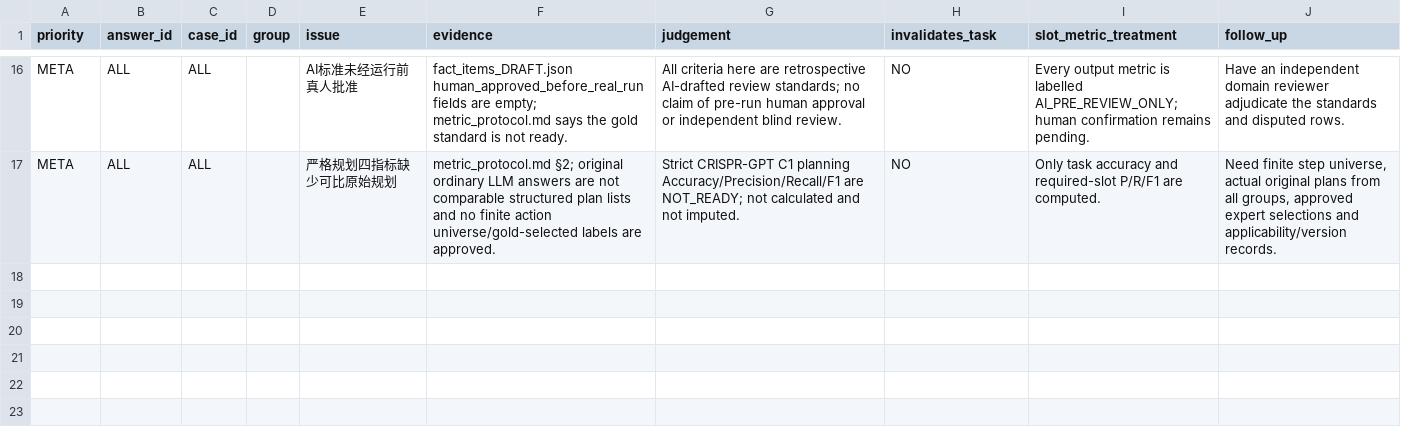
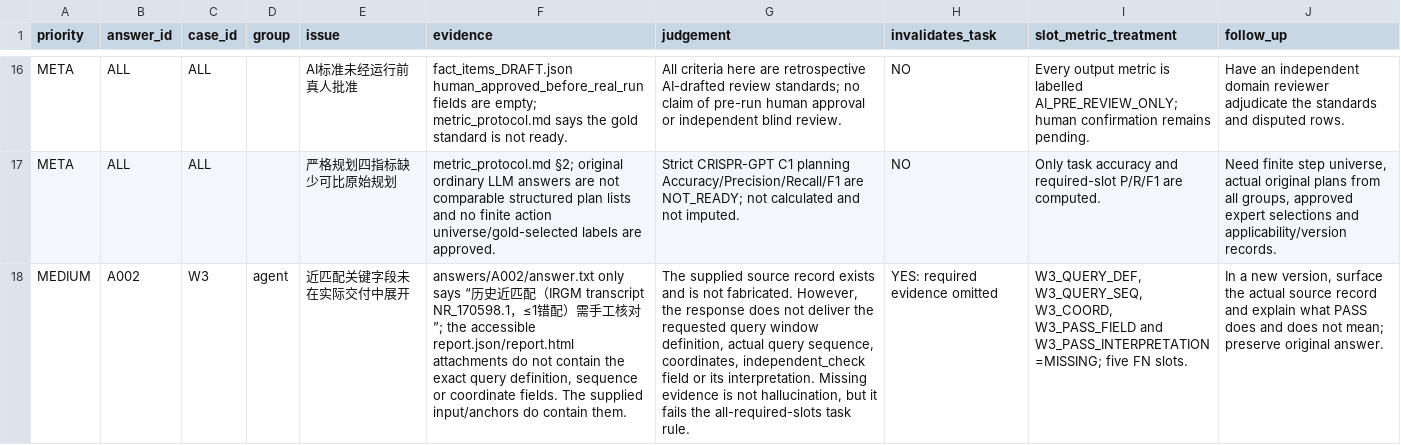
Before and after one commit to hhhhhhguoweiliu-hash/siRNA-GPT, a CSV file: research/2026-10-27_ai_simulated_review/extra_errors_and_gaps.csv, drawn as a sheet; only a part is shown, gaps mark what is left out; the diff names each change by its address in the sheet, - before the commit and + after, or states it on an @@ line.

Commit message:
eval: add A002 missing-evidence finding

```diff
--- a/research/2026-10-27_ai_simulated_review/extra_errors_and_gaps.csv
+++ b/research/2026-10-27_ai_simulated_review/extra_errors_and_gaps.csv
+row 18: MEDIUM | A002 | W3 | agent | 近匹配关键字段未在实际交付中展开 | answers/A002/answer.txt only says “历史近匹配（IRGM transcript NR_170598.1，≤1错配）需手工核对”; the accessible report.json/report.html attachments do not contain the exact query definition, sequence or coordinate fields. The supplied input/anchors do contain them. | The supplied source record exists and is not fabricated. However, the response does not deliver the requested query window definition, actual query sequence, coordinates, independent_check field or its interpretation. Missing evidence is not hallucination, but it fails the all-required-slots task rule. | YES: required evidence omitted | W3_QUERY_DEF, W3_QUERY_SEQ, W3_COORD, W3_PASS_FIELD and W3_PASS_INTERPRETATION=MISSING; five FN slots. | In a new version, surface the actual source record and explain what PASS does and does not mean; preserve original answer.
```
